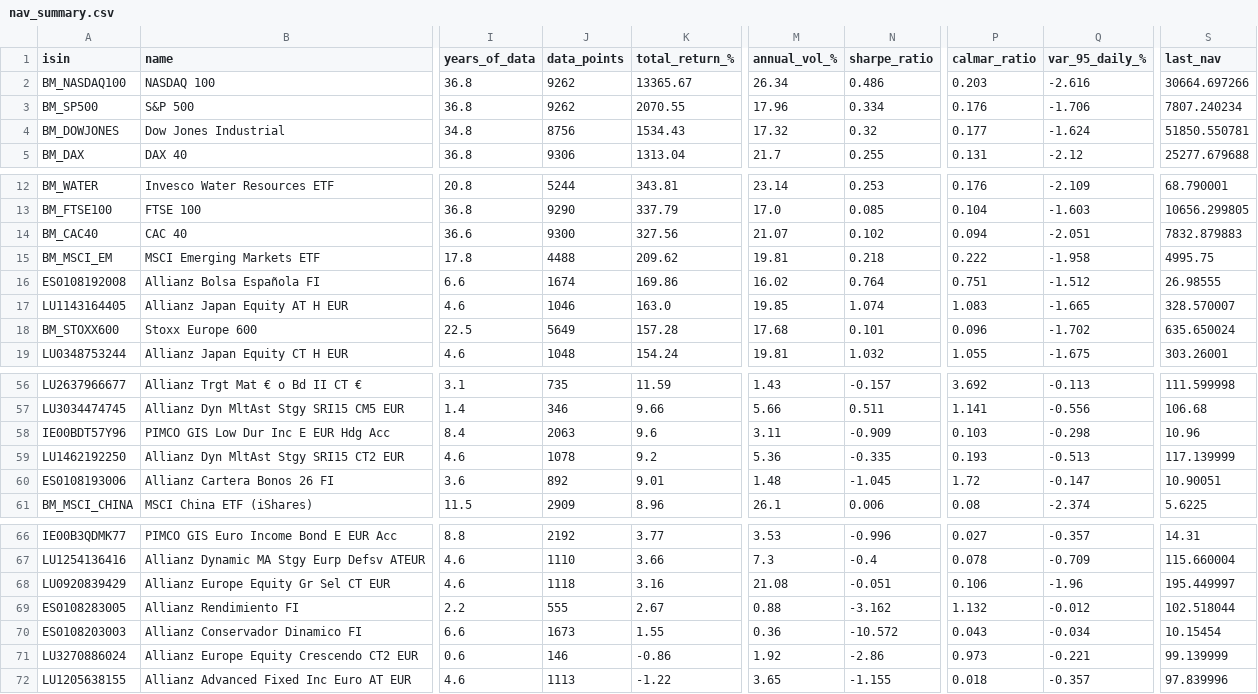
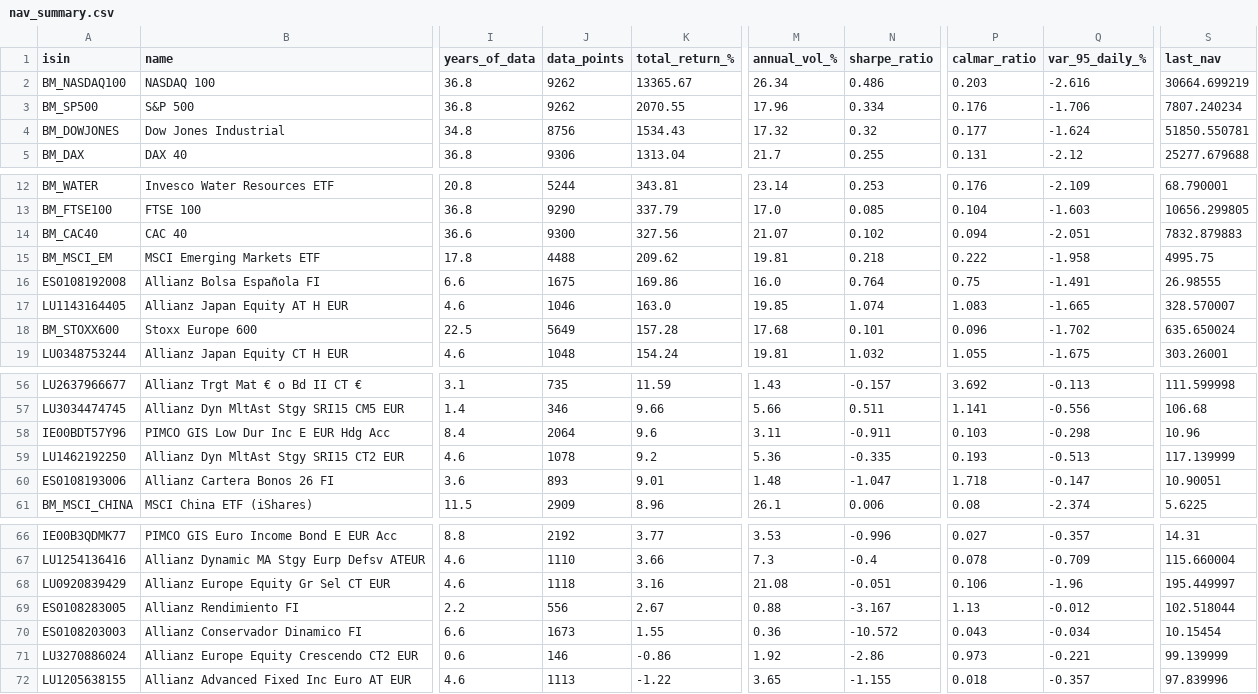
Before and after one commit to aleixtrull/allianz-fund-terminal, a CSV file: data/nav_summary.csv, drawn as a sheet; only a part is shown, gaps mark what is left out; the diff names each change by its address in the sheet, - before the commit and + after, or states it on an @@ line.

```diff
--- a/data/nav_summary.csv
+++ b/data/nav_summary.csv
-S2 (last_nav): 30664.697266
+S2 (last_nav): 30664.699219
-J16 (data_points): 1674
+J16 (data_points): 1675
-M16 (annual_vol_%): 16.02
+M16 (annual_vol_%): 16.0
-P16 (calmar_ratio): 0.751
+P16 (calmar_ratio): 0.75
-Q16 (var_95_daily_%): -1.512
+Q16 (var_95_daily_%): -1.491
-J58 (data_points): 2063
+J58 (data_points): 2064
-N58 (sharpe_ratio): -0.909
+N58 (sharpe_ratio): -0.911
-J60 (data_points): 892
+J60 (data_points): 893
-N60 (sharpe_ratio): -1.045
+N60 (sharpe_ratio): -1.047
-P60 (calmar_ratio): 1.72
+P60 (calmar_ratio): 1.718
-J69 (data_points): 555
+J69 (data_points): 556
-N69 (sharpe_ratio): -3.162
+N69 (sharpe_ratio): -3.167
-P69 (calmar_ratio): 1.132
+P69 (calmar_ratio): 1.13
```
Also changed, not shown: 2 other files.
